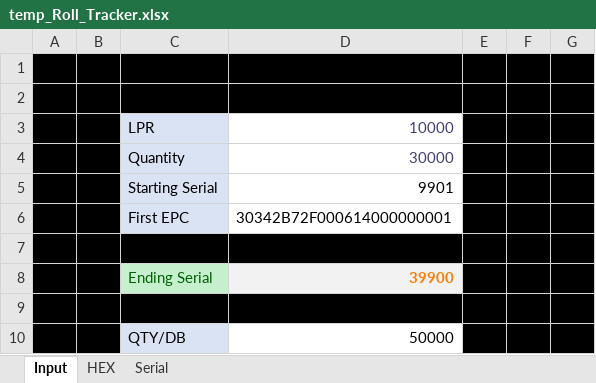
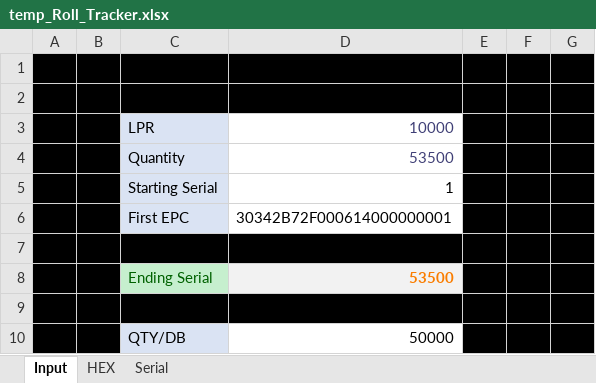
Before and after one commit to Nima-Mohammadzadeh/UPC-to-EPC-converter, an Excel workbook: temp_Roll_Tracker.xlsx, sheet Input, drawn as a sheet; values as stored, in another font and other column widths than the file's, no borders; charts and pictures not drawn; the diff names each change by its address in the sheet, - before the commit and + after, or states it on an @@ line.

```diff
--- a/temp_Roll_Tracker.xlsx (sheet Input)
+++ b/temp_Roll_Tracker.xlsx (sheet Input)
-D4: 30000
+D4: 53500
-D5: 9901
+D5: 1
-D8: 39900
+D8: 53500
```
Also changed, not shown: 2 other files.
